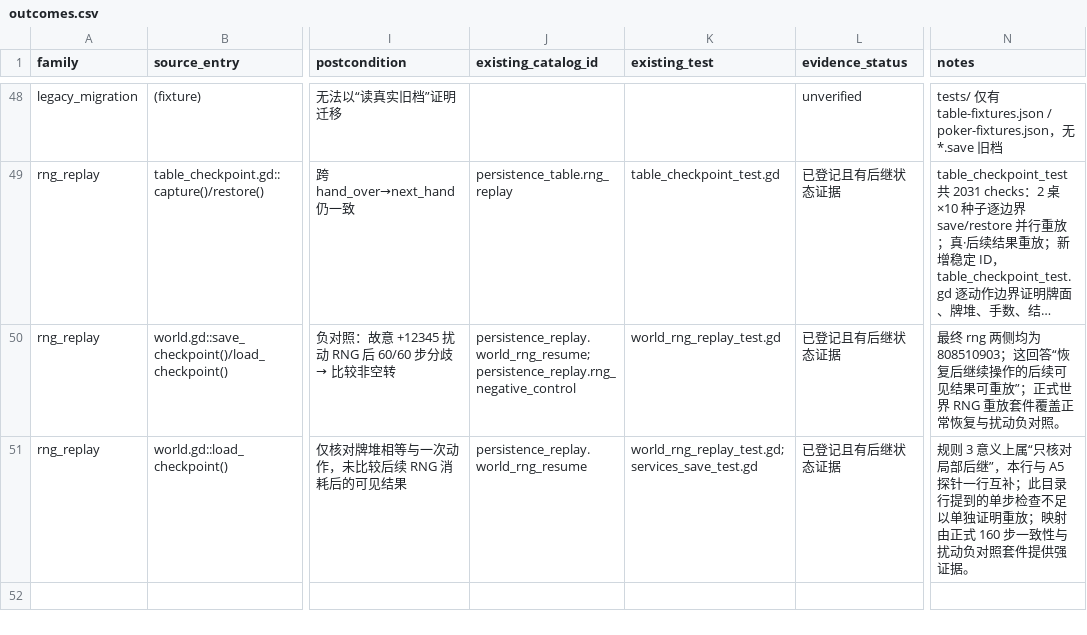
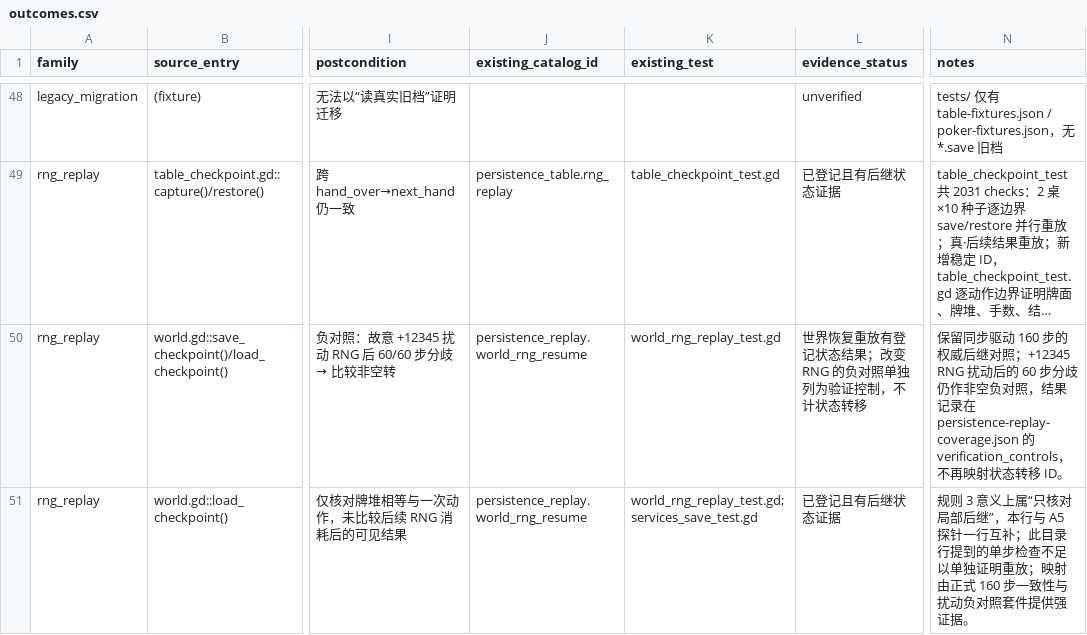
Before and after one commit to spring10-15/Texas-pub, a CSV file: docs/3d-production/external-handoff/A5-persistence-audit/outcomes.csv, drawn as a sheet; only a part is shown, gaps mark what is left out; long unchanged cells end in …; the diff names each change by its address in the sheet, - before the commit and + after, or states it on an @@ line.

Commit message:
audit: separate RNG control from state transitions

```diff
--- a/docs/3d-production/external-handoff/A5-persistence-audit/outcomes.csv
+++ b/docs/3d-production/external-handoff/A5-persistence-audit/outcomes.csv
-J50 (existing_catalog_id): persistence_replay.world_rng_resume;persistence_replay.rng_negative_control
+J50 (existing_catalog_id): persistence_replay.world_rng_resume
-L50 (evidence_status): 已登记且有后继状态证据
+L50 (evidence_status): 世界恢复重放有登记状态结果；改变 RNG 的负对照单独列为验证控制，不计状态转移
-N50 (notes): 最终 rng 两侧均为 808510903；这回答“恢复后继续操作的后续可见结果可重放”；正式世界 RNG 重放套件覆盖正常恢复与扰动负对照。
+N50 (notes): 保留同步驱动 160 步的权威后继对照；+12345 RNG 扰动后的 60 步分歧仍作非空负对照，结果记录在 persistence-replay-coverage.json 的 verification_controls，不再映射状态转移 ID。
```
Also changed, not shown: docs/3d-production/external-handoff/A8-global-catalog-audit/current-tree-branch-inventory.csv, 10 other files.
